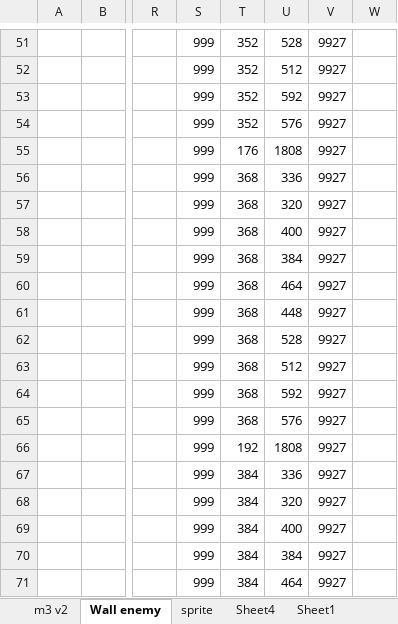
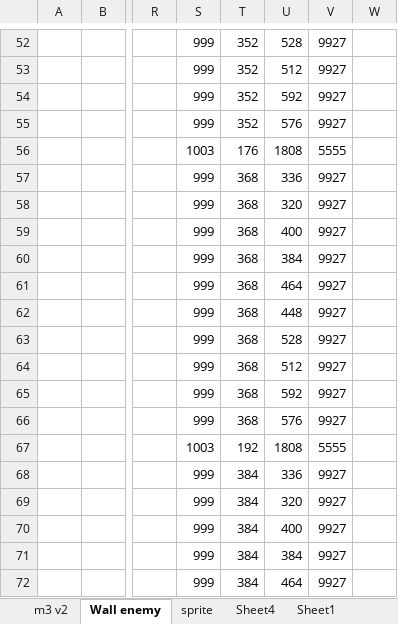
Before and after one commit to huyenvo15012000/nhapmongame, an Excel workbook: 05-ScenceManager/tile/m3 v2.xlsx, sheet Wall enemy, drawn as a sheet; only a part is shown, gaps mark what is left out; values as stored, in another font and other column widths than the file's, no borders; addresses are those after the commit; the diff covers the shown part only; the diff names each change by its address in the sheet, - before the commit and + after, or states it on an @@ line.

```diff
--- a/05-ScenceManager/tile/m3 v2.xlsx (sheet Wall enemy)
+++ b/05-ScenceManager/tile/m3 v2.xlsx (sheet Wall enemy)
-S56: 999
+S56: 1003
-V56: 9927
+V56: 5555
-S67: 999
+S67: 1003
-V67: 9927
+V67: 5555
```
Also changed, not shown: 1 added row and 8 edited cells elsewhere in this sheet, formulas that keep their value, 39 other files.
